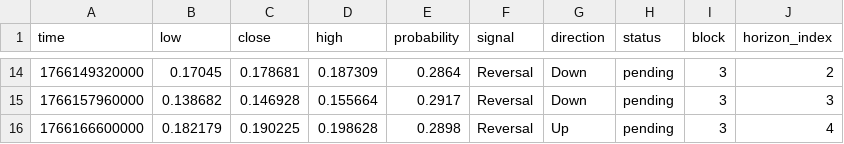
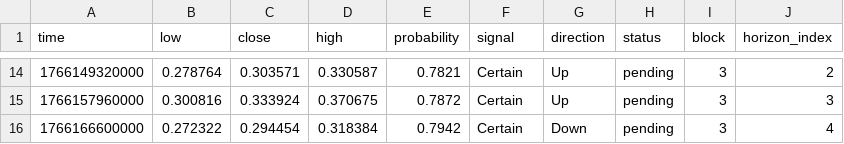
Before and after one commit to Cipherion-Market-Research/abacus-trading-view, a CSV file: data/dex/fabortusd_predictions.csv, drawn as a sheet; only a part is shown, gaps mark what is left out; the diff covers the shown part only.

```diff
--- a/data/dex/fabortusd_predictions.csv
+++ b/data/dex/fabortusd_predictions.csv
@@ -14,3 +14,3 @@ time,low,close,high,probability,signal,direction,status,block,horizon_index
-1766149320000,0.17045,0.178681,0.187309,0.2864,Reversal,Down,pending,3,2
-1766157960000,0.138682,0.146928,0.155664,0.2917,Reversal,Down,pending,3,3
-1766166600000,0.182179,0.190225,0.198628,0.2898,Reversal,Up,pending,3,4
+1766149320000,0.278764,0.303571,0.330587,0.7821,Certain,Up,pending,3,2
+1766157960000,0.300816,0.333924,0.370675,0.7872,Certain,Up,pending,3,3
+1766166600000,0.272322,0.294454,0.318384,0.7942,Certain,Down,pending,3,4
```
Also changed, not shown: 32 edited cells elsewhere in this file, data/crypto/dotusdt_predictions.csv, data/crypto/ethusdt_predictions.csv, 5 other files.
